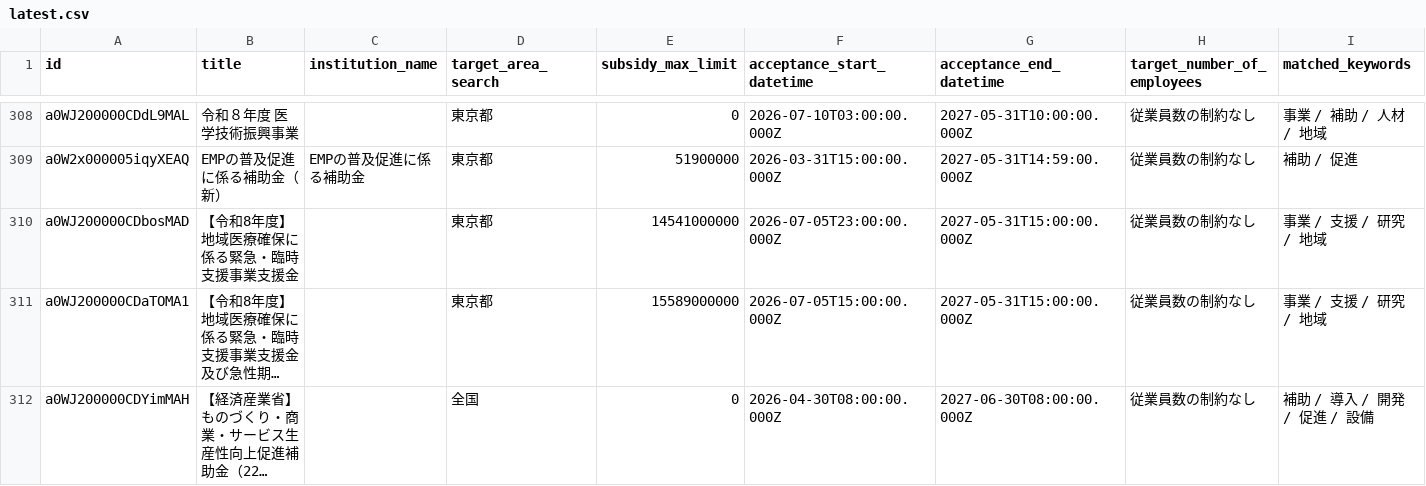
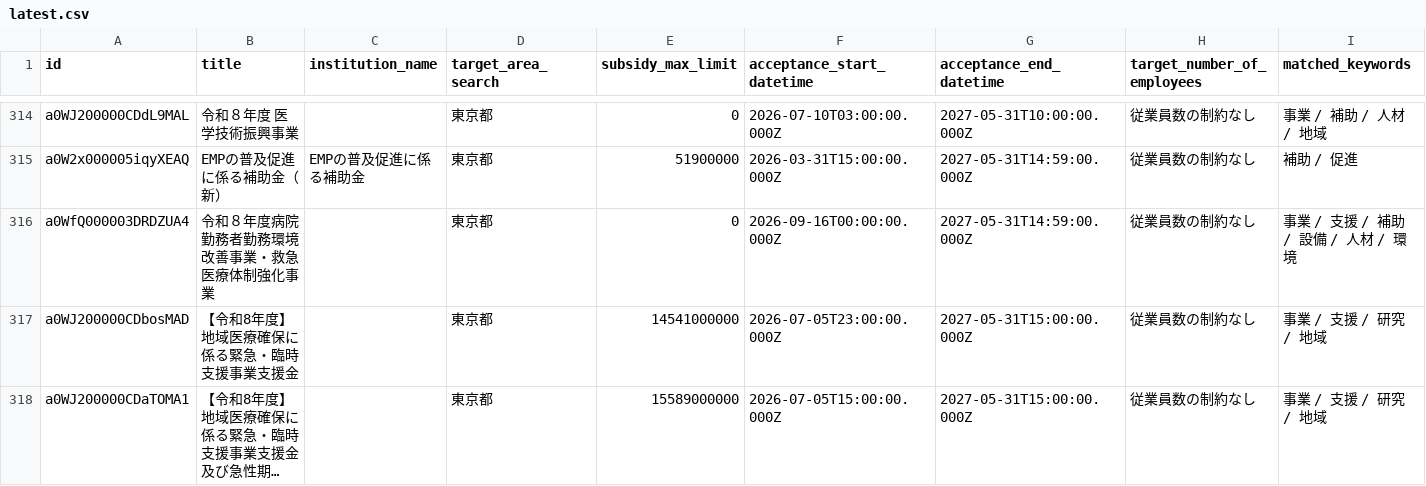
Before and after one commit to softrenzu/RooomMCPninka, a CSV file: data/latest.csv, drawn as a sheet; only a part is shown, gaps mark what is left out; the shorter side is filled out with more unchanged rows; long unchanged cells end in …; the diff covers the shown part only; the diff names each change by its address in the sheet, - before the commit and + after, or states it on an @@ line.

```diff
--- a/data/latest.csv
+++ b/data/latest.csv
+row 316: a0WfQ000003DRDZUA4 | 令和８年度病院勤務者勤務環境改善事業・救急医療体制強化事業 |  | 東京都 | 0 | 2026-09-16T00:00:00.000Z | 2027-05-31T14:59:00.000Z | 従業員数の制約なし | 事業 / 支援 / 補助 / 設備 / 人材 / 環境
```
Also changed, not shown: 6 added rows elsewhere in this file, 4 other files.
